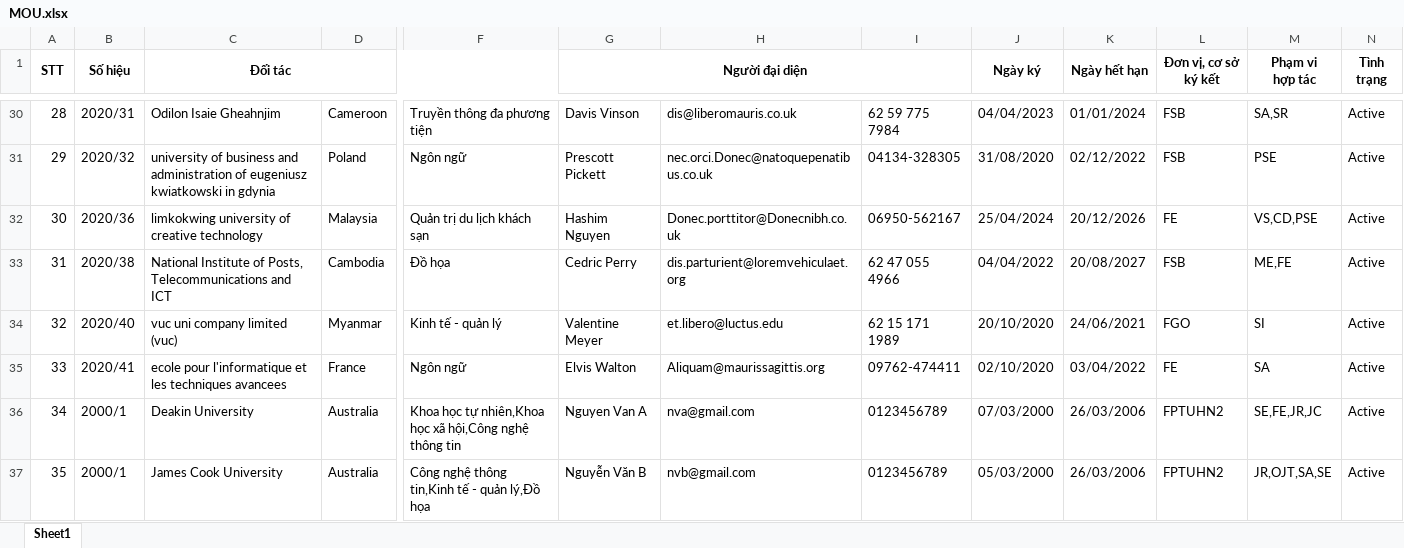
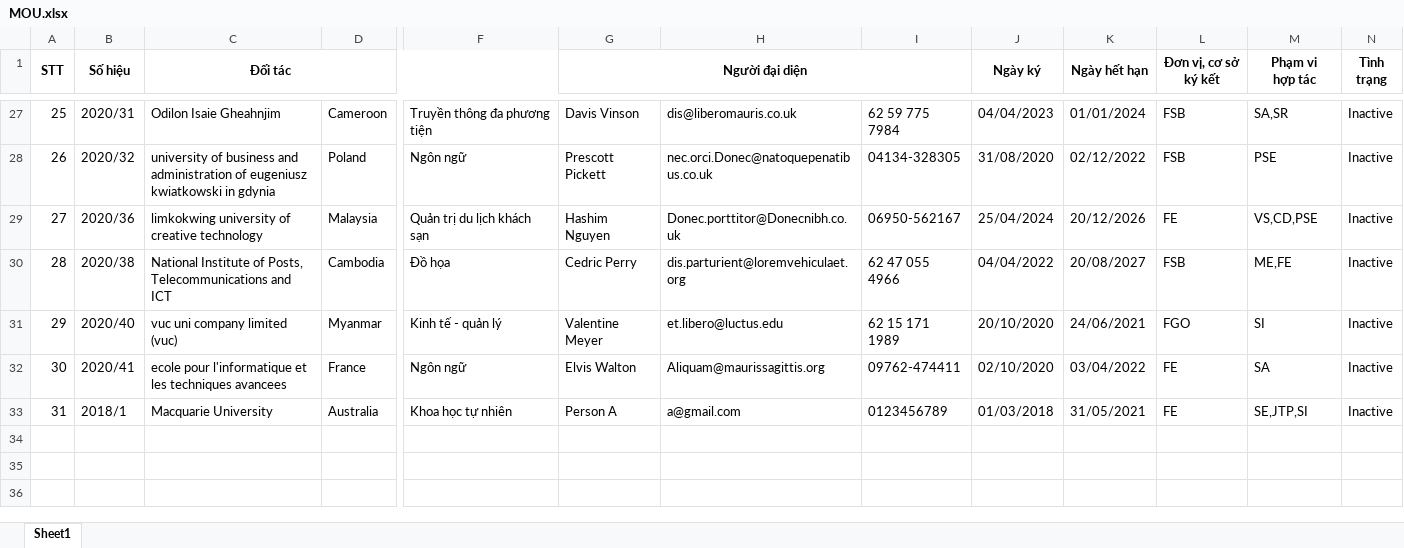
Before and after one commit to FPT-SAP-LAB/Science-Management-and-International-Affairs, an Excel workbook: MANAGER/Content/assets/excel/Collaboration/Download/MOU.xlsx, sheet Sheet1, drawn as a sheet; only a part is shown, gaps mark what is left out; values as stored, in another font and other column widths than the file's, no borders; removed rows and columns are numbered as before the commit, all else as after; rows hold the shown columns only; the diff covers the shown part only; the diff names each change by its address in the sheet, - before the commit and + after, or states it on an @@ line.

```diff
--- a/MANAGER/Content/assets/excel/Collaboration/Download/MOU.xlsx (sheet Sheet1)
+++ b/MANAGER/Content/assets/excel/Collaboration/Download/MOU.xlsx (sheet Sheet1)
@@ column A (STT) renumbered between rows 3 and 32 @@
-N27:N32 (Tình trạng): Active
+N27:N32 (Tình trạng): Inactive
-row 36: 34 | 2000/1 | Deakin University | Australia | Khoa học tự nhiên,Khoa học xã hội,Công nghệ thông tin | Nguyen Van A | nva@gmail.com | 0123456789 | 07/03/2000 | 26/03/2006 | FPTUHN2 | SE,FE,JR,JC | Active
-row 37: 35 | 2000/1 | James Cook University | Australia | Công nghệ thông tin,Kinh tế - quản lý,Đồ họa | Nguyễn Văn B | nvb@gmail.com | 0123456789 | 05/03/2000 | 26/03/2006 | FPTUHN2 | JR,OJT,SA,SE | Active
+row 33: 31 | 2018/1 | Macquarie University | Australia | Khoa học tự nhiên | Person A | a@gmail.com | 0123456789 | 01/03/2018 | 31/05/2021 | FE | SE,JTP,SI | Inactive
```
Also changed, not shown: 3 removed rows and 24 edited cells elsewhere in this sheet, 11 other files.
